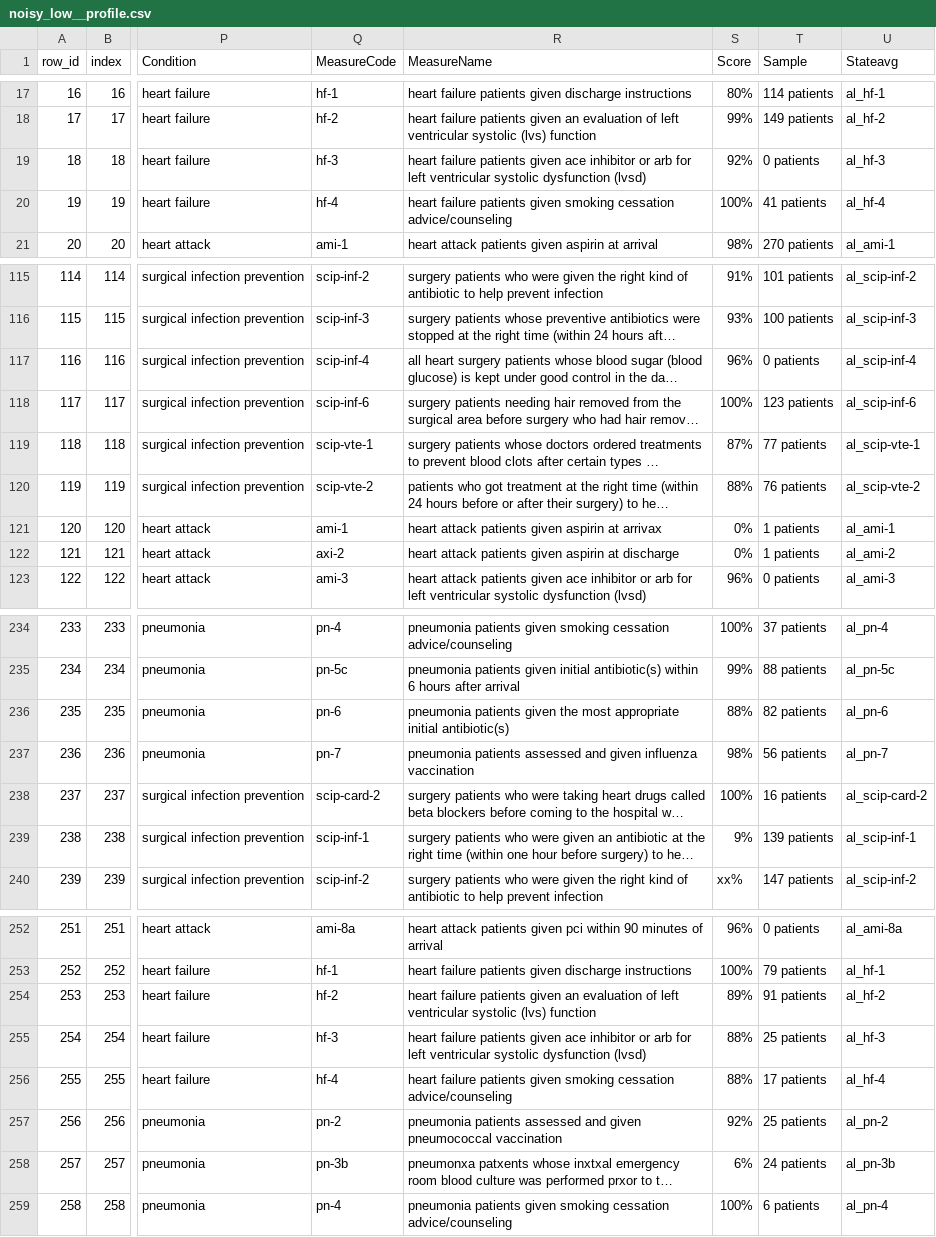
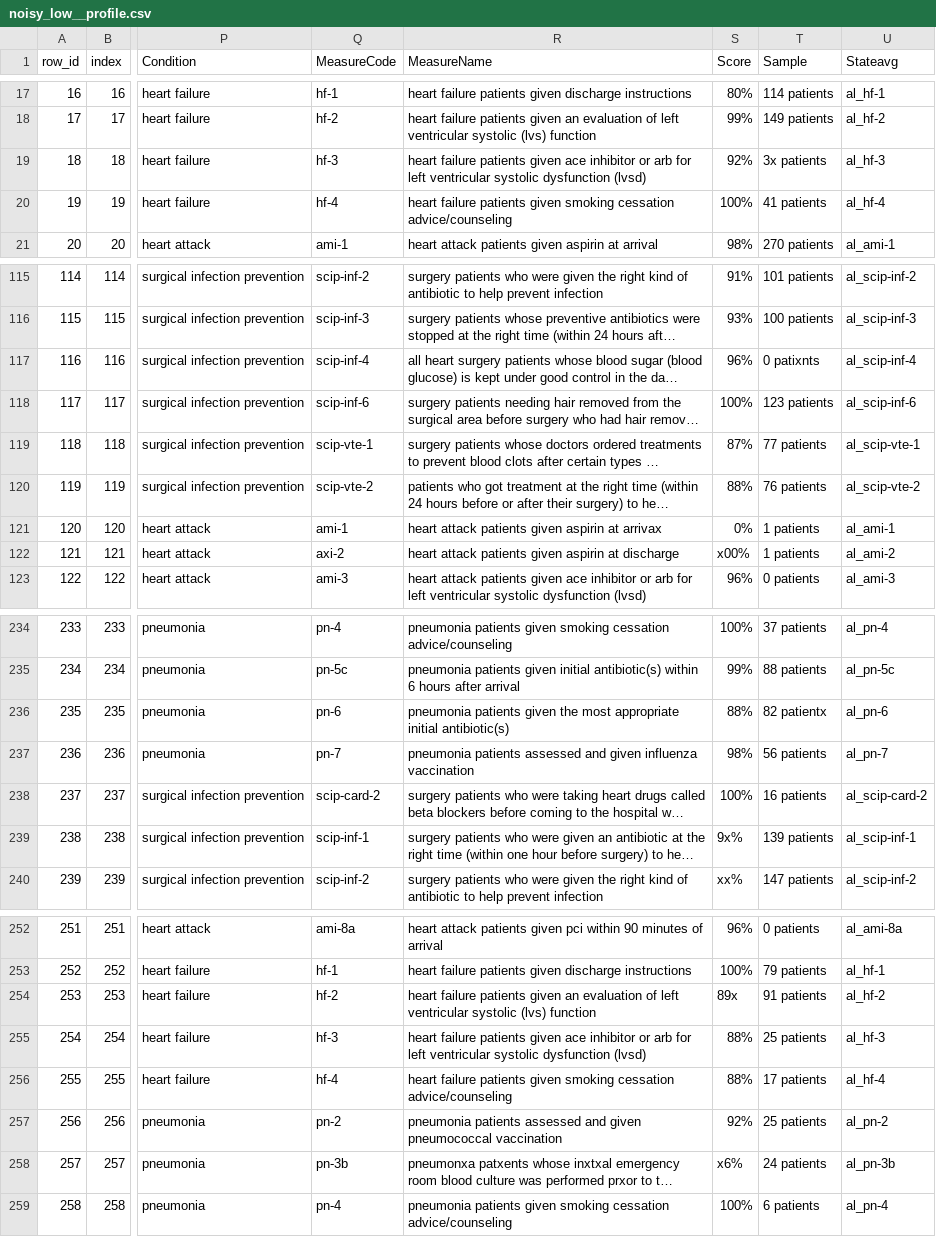
Before and after one commit to Banimo123/LLM-data-prep-evaluation, a CSV file: results/cleaned_datasets/hospital/noisy_low__profile.csv, drawn as a sheet; only a part is shown, gaps mark what is left out; long unchanged cells end in …; the diff covers the shown part only; the diff names each change by its address in the sheet, - before the commit and + after, or states it on an @@ line.

```diff
--- a/results/cleaned_datasets/hospital/noisy_low__profile.csv
+++ b/results/cleaned_datasets/hospital/noisy_low__profile.csv
-T19 (Sample): 0 patients
+T19 (Sample): 3x patients
-T117 (Sample): 0 patients
+T117 (Sample): 0 patixnts
-S122 (Score): 0%
+S122 (Score): x00%
-T236 (Sample): 82 patients
+T236 (Sample): 82 patientx
-S239 (Score): 9%
+S239 (Score): 9x%
-S254 (Score): 89%
+S254 (Score): 89x
-S258 (Score): 6%
+S258 (Score): x6%
```
Also changed, not shown: 45 edited cells elsewhere in this file, results/metrics/benchmark_profile_all_levels.csv, 6 other files.
